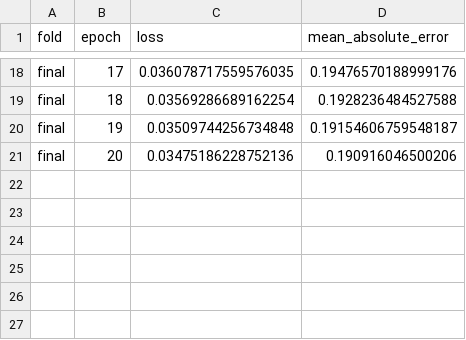
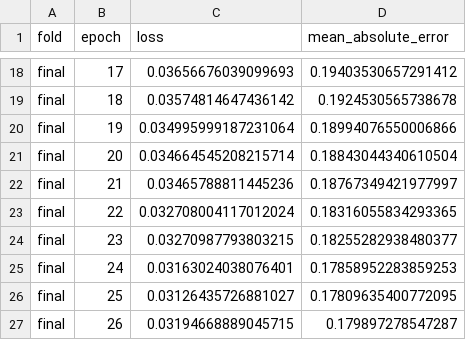
Before and after one commit to xiaxianyue654/ml_lstm_hi, a CSV file: bike_sharing_lstm/logs/final_training_history.csv, drawn as a sheet; only a part is shown, gaps mark what is left out; the diff covers the shown part only; the diff names each change by its address in the sheet, - before the commit and + after, or states it on an @@ line.

```diff
--- a/bike_sharing_lstm/logs/final_training_history.csv
+++ b/bike_sharing_lstm/logs/final_training_history.csv
-C18 (loss): 0.036078717559576035
+C18 (loss): 0.03656676039099693
-D18 (mean_absolute_error): 0.19476570188999176
+D18 (mean_absolute_error): 0.19403530657291412
-C19 (loss): 0.03569286689162254
+C19 (loss): 0.03574814647436142
-D19 (mean_absolute_error): 0.1928236484527588
+D19 (mean_absolute_error): 0.1924530565738678
-C20 (loss): 0.03509744256734848
+C20 (loss): 0.034995999187231064
-D20 (mean_absolute_error): 0.19154606759548187
+D20 (mean_absolute_error): 0.18994076550006866
-C21 (loss): 0.03475186228752136
+C21 (loss): 0.034664545208215714
-D21 (mean_absolute_error): 0.190916046500206
+D21 (mean_absolute_error): 0.18843044340610504
+row 22: final | 21 | 0.03465788811445236 | 0.18767349421977997
+row 23: final | 22 | 0.032708004117012024 | 0.18316055834293365
+row 24: final | 23 | 0.03270987793803215 | 0.18255282938480377
+row 25: final | 24 | 0.03163024038076401 | 0.17858952283859253
+row 26: final | 25 | 0.03126435726881027 | 0.17809635400772095
+row 27: final | 26 | 0.03194668889045715 | 0.179897278547287
```
Also changed, not shown: 32 edited cells elsewhere in this file, bike_sharing_lstm/logs/training_history.csv, bike_sharing_lstm/testself/submission.csv, 14 other files.
